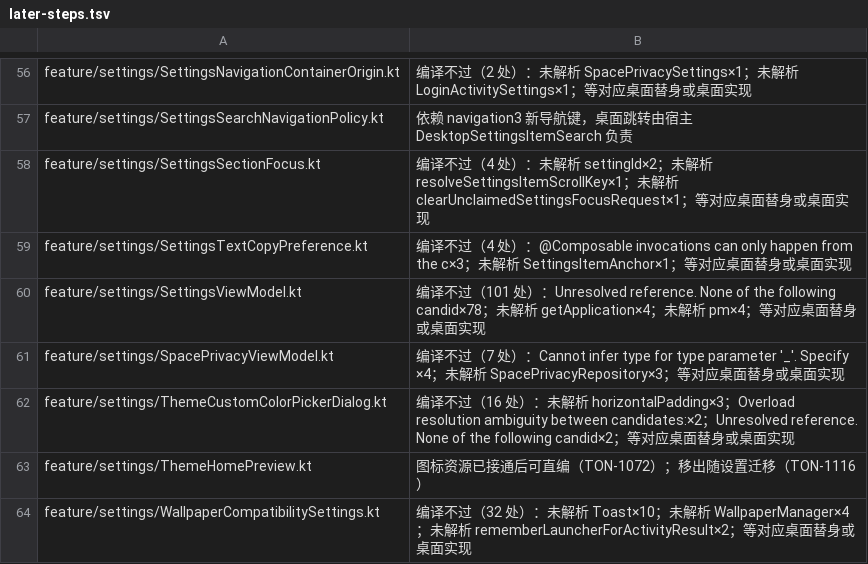
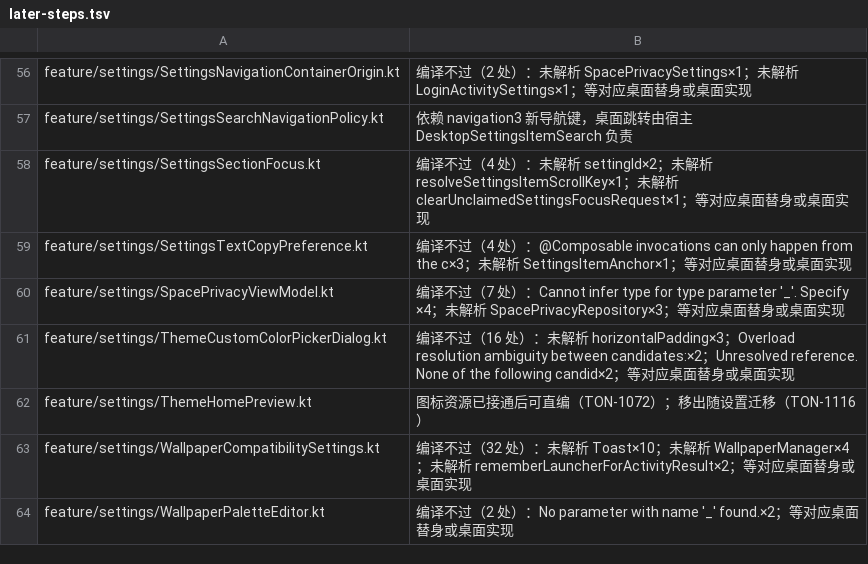
Before and after one commit to tonysuper666-creator/BiliPai-Windows, a TSV file: desktop/upstream-core/m4d/later-steps.tsv, drawn as a sheet; only a part is shown, gaps mark what is left out; the shorter side is filled out with more unchanged rows.

Commit message:
Compile upstream settings VM with two desktop boundary patches

```diff
--- a/desktop/upstream-core/m4d/later-steps.tsv
+++ b/desktop/upstream-core/m4d/later-steps.tsv
@@ -59,3 +59,2 @@ feature/settings/SettingsSectionFocus.kt	编译不过（4 处）：未解析 set
 feature/settings/SettingsTextCopyPreference.kt	编译不过（4 处）：@Composable invocations can only happen from the c×3；未解析 SettingsItemAnchor×1；等对应桌面替身或桌面实现
-feature/settings/SettingsViewModel.kt	编译不过（101 处）：Unresolved reference. None of the following candid×78；未解析 getApplication×4；未解析 pm×4；等对应桌面替身或桌面实现
 feature/settings/SpacePrivacyViewModel.kt	编译不过（7 处）：Cannot infer type for type parameter '_'. Specify ×4；未解析 SpacePrivacyRepository×3；等对应桌面替身或桌面实现
```
Also changed, not shown: 11 other files.
